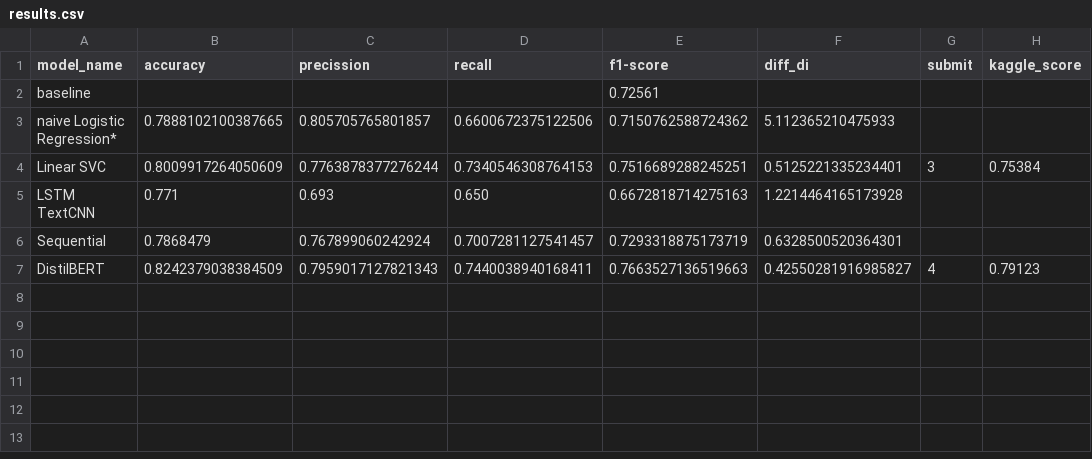
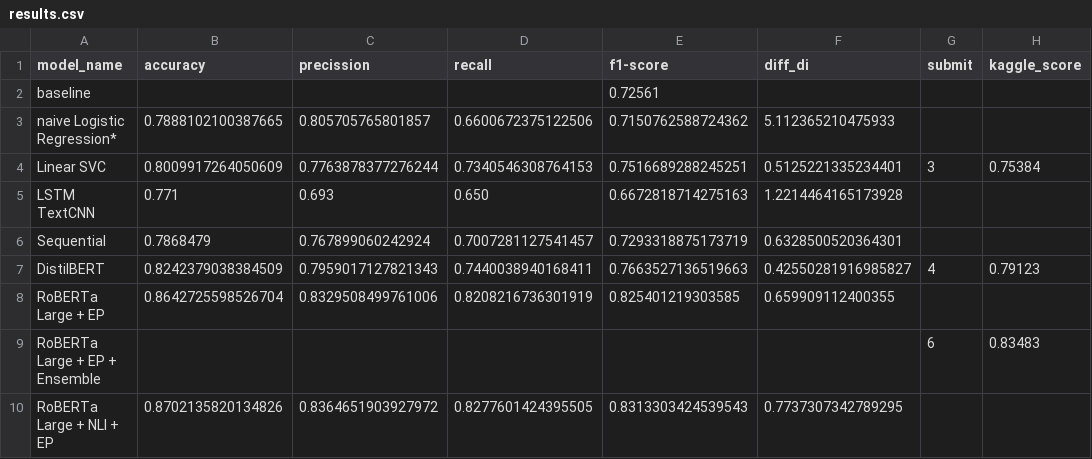
Before and after one commit to ajadam/NLPChallenge2021, a CSV file: code/results.csv, drawn as a sheet.

Commit message:
Update models

```diff
--- a/code/results.csv
+++ b/code/results.csv
@@ -7 +7,4 @@ model_name,accuracy,precission,recall,f1-score,diff_di,submit,kaggle_score
 "DistilBERT",0.8242379038384509,0.7959017127821343,0.7440038940168411,0.7663527136519663,0.42550281916985827,4,0.79123
+"RoBERTa Large + EP",0.8642725598526704,0.8329508499761006,0.8208216736301919,0.825401219303585,0.659909112400355,,
+"RoBERTa Large + EP + Ensemble",,,,,,6,0.83483
+"RoBERTa Large + NLI + EP",0.8702135820134826,0.8364651903927972,0.8277601424395505,0.8313303424539543,0.7737307342789295,,
```
Also changed, not shown: 1 other file.
